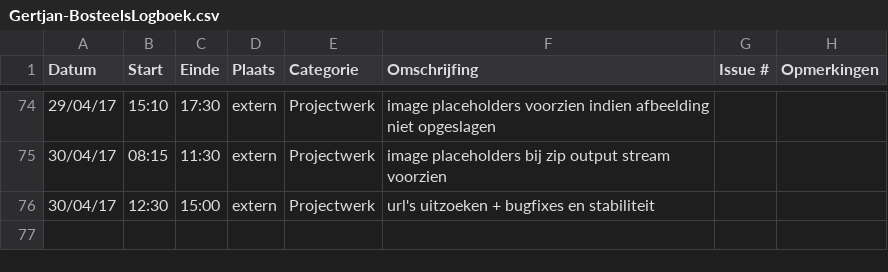
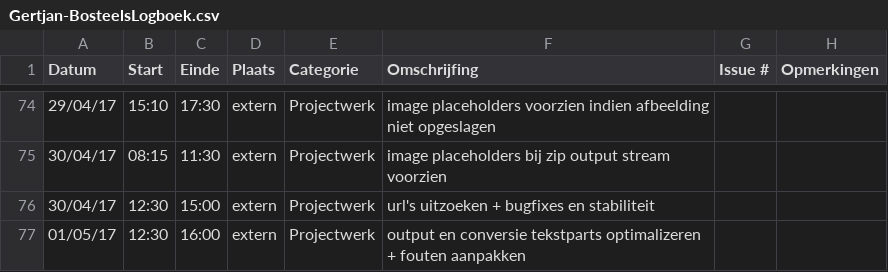
Before and after one commit to OpenWebslides/conversion-tool, a CSV file: Gertjan-BosteelsLogboek.csv, drawn as a sheet; only a part is shown, gaps mark what is left out.

Commit message:
logboek gertjan

```diff
--- a/Gertjan-BosteelsLogboek.csv
+++ b/Gertjan-BosteelsLogboek.csv
@@ -76 +76,2 @@ Datum,Start,Einde,Plaats,Categorie,Omschrijfing,Issue #,Opmerkingen
 30/04/17,12:30,15:00,extern,Projectwerk,url's uitzoeken + bugfixes en stabiliteit,,
+01/05/17,12:30,16:00,extern,Projectwerk,output en conversie tekstparts optimalizeren + fouten aanpakken,,
```
